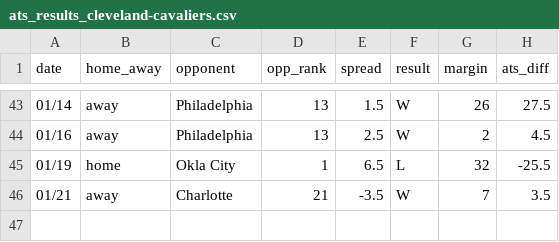
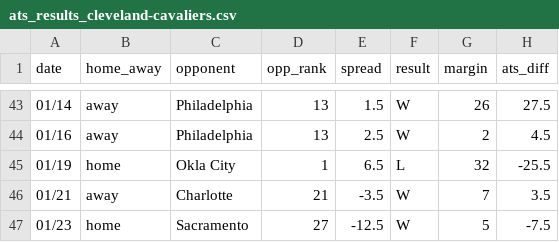
Before and after one commit to ajoros/nbabetinfo, a CSV file: ats_results_cleveland-cavaliers.csv, drawn as a sheet; only a part is shown, gaps mark what is left out.

```diff
--- a/ats_results_cleveland-cavaliers.csv
+++ b/ats_results_cleveland-cavaliers.csv
@@ -46 +46,2 @@ date,home_away,opponent,opp_rank,spread,result,margin,ats_diff
 01/21,away,Charlotte,21,-3.5,W,7,3.5
+01/23,home,Sacramento,27,-12.5,W,5,-7.5
```
Also changed, not shown: ats_results_atlanta-hawks.csv, ats_results_detroit-pistons.csv, 10 other files.
